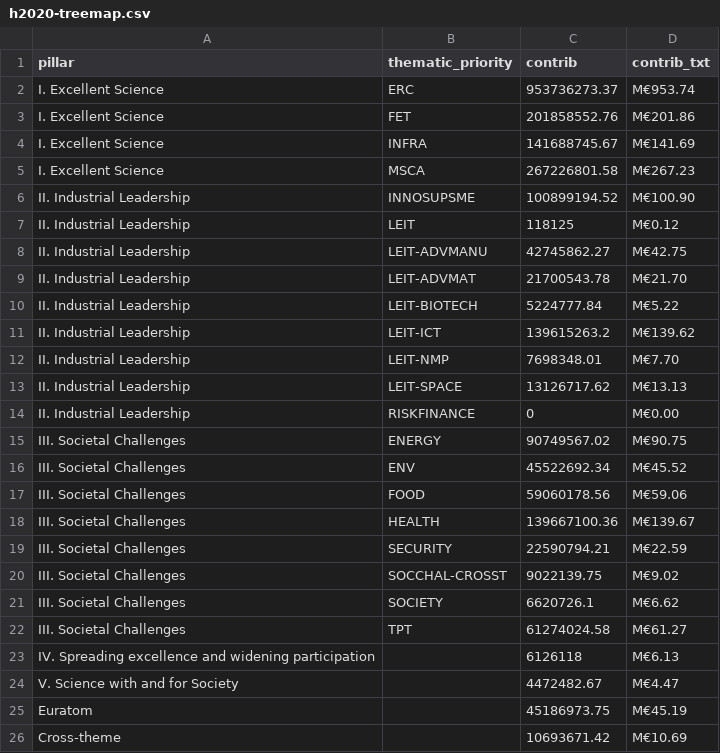
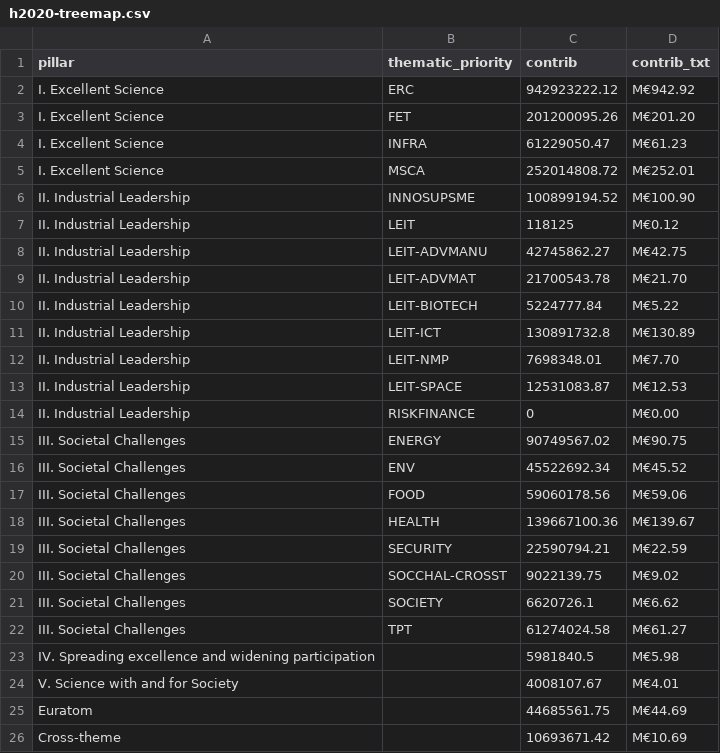
Before and after one commit to zambujo/swissparticipation, a CSV file: data/h2020-treemap.csv, drawn as a sheet.

```diff
--- a/data/h2020-treemap.csv
+++ b/data/h2020-treemap.csv
@@ -1,6 +1,6 @@
 pillar,thematic_priority,contrib,contrib_txt
-I. Excellent Science,ERC,953736273.37,M€953.74
-I. Excellent Science,FET,201858552.76,M€201.86
-I. Excellent Science,INFRA,141688745.67,M€141.69
-I. Excellent Science,MSCA,267226801.58,M€267.23
+I. Excellent Science,ERC,942923222.12,M€942.92
+I. Excellent Science,FET,201200095.26,M€201.20
+I. Excellent Science,INFRA,61229050.47,M€61.23
+I. Excellent Science,MSCA,252014808.72,M€252.01
 II. Industrial Leadership,INNOSUPSME,100899194.52,M€100.90
@@ -10,5 +10,5 @@ II. Industrial Leadership,LEIT-ADVMAT,21700543.78,M€21.70
 II. Industrial Leadership,LEIT-BIOTECH,5224777.84,M€5.22
-II. Industrial Leadership,LEIT-ICT,139615263.2,M€139.62
+II. Industrial Leadership,LEIT-ICT,130891732.8,M€130.89
 II. Industrial Leadership,LEIT-NMP,7698348.01,M€7.70
-II. Industrial Leadership,LEIT-SPACE,13126717.62,M€13.13
+II. Industrial Leadership,LEIT-SPACE,12531083.87,M€12.53
 II. Industrial Leadership,RISKFINANCE,0,M€0.00
@@ -22,5 +22,5 @@ III. Societal Challenges,SOCIETY,6620726.1,M€6.62
 III. Societal Challenges,TPT,61274024.58,M€61.27
-IV. Spreading excellence and widening participation,,6126118,M€6.13
-V. Science with and for Society,,4472482.67,M€4.47
-Euratom,,45186973.75,M€45.19
+IV. Spreading excellence and widening participation,,5981840.5,M€5.98
+V. Science with and for Society,,4008107.67,M€4.01
+Euratom,,44685561.75,M€44.69
 Cross-theme,,10693671.42,M€10.69
```
Also changed, not shown: 5 other files.
